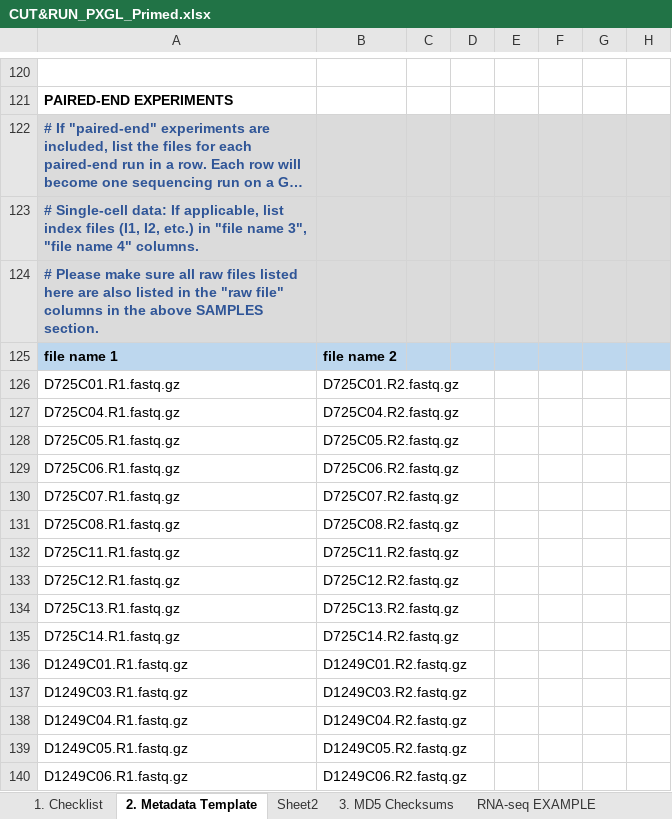
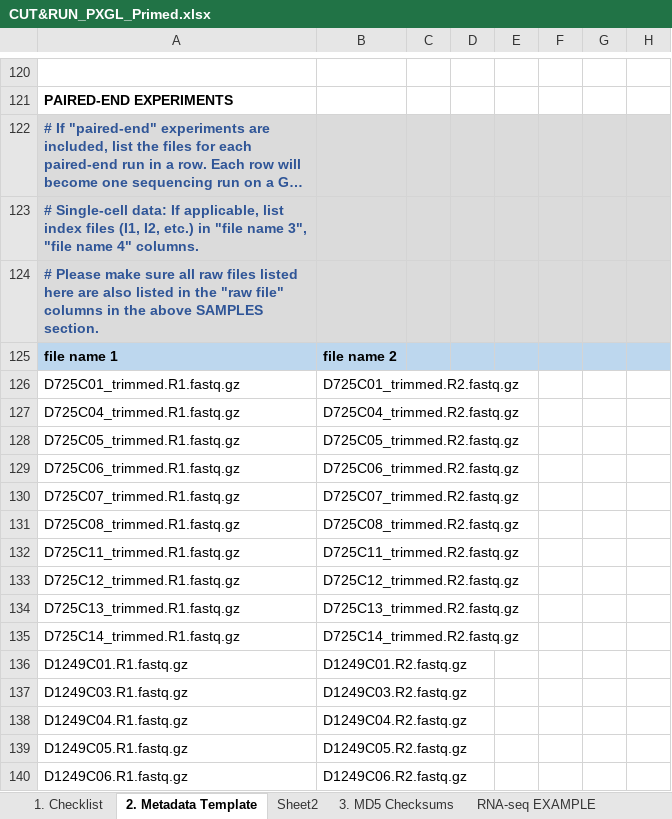
Before and after one commit to gaelcastel/charbel_paper_github_v1, an Excel workbook: GEO/CUT&RUN_PXGL_Primed.xlsx, sheet 2. Metadata Template, drawn as a sheet; only a part is shown, gaps mark what is left out; long unchanged cells end in …; values as stored, in another font and other column widths than the file's, no borders; charts and pictures and conditional formats not drawn; removed rows and columns are numbered as before the commit, all else as after; rows hold the shown columns only; the diff names each change by its address in the sheet, - before the commit and + after, or states it on an @@ line.

Commit message:
update cutrun metadata all lines

```diff
--- a/GEO/CUT&RUN_PXGL_Primed.xlsx (sheet 2. Metadata Template)
+++ b/GEO/CUT&RUN_PXGL_Primed.xlsx (sheet 2. Metadata Template)
-row 126: D725C01.R1.fastq.gz | D725C01.R2.fastq.gz
-row 127: D725C04.R1.fastq.gz | D725C04.R2.fastq.gz
-row 128: D725C05.R1.fastq.gz | D725C05.R2.fastq.gz
-row 129: D725C06.R1.fastq.gz | D725C06.R2.fastq.gz
-row 130: D725C07.R1.fastq.gz | D725C07.R2.fastq.gz
-row 131: D725C08.R1.fastq.gz | D725C08.R2.fastq.gz
-row 132: D725C11.R1.fastq.gz | D725C11.R2.fastq.gz
-row 133: D725C12.R1.fastq.gz | D725C12.R2.fastq.gz
-row 134: D725C13.R1.fastq.gz | D725C13.R2.fastq.gz
-row 135: D725C14.R1.fastq.gz | D725C14.R2.fastq.gz
+row 126: D725C01_trimmed.R1.fastq.gz | D725C01_trimmed.R2.fastq.gz
+row 127: D725C04_trimmed.R1.fastq.gz | D725C04_trimmed.R2.fastq.gz
+row 128: D725C05_trimmed.R1.fastq.gz | D725C05_trimmed.R2.fastq.gz
+row 129: D725C06_trimmed.R1.fastq.gz | D725C06_trimmed.R2.fastq.gz
+row 130: D725C07_trimmed.R1.fastq.gz | D725C07_trimmed.R2.fastq.gz
+row 131: D725C08_trimmed.R1.fastq.gz | D725C08_trimmed.R2.fastq.gz
+row 132: D725C11_trimmed.R1.fastq.gz | D725C11_trimmed.R2.fastq.gz
+row 133: D725C12_trimmed.R1.fastq.gz | D725C12_trimmed.R2.fastq.gz
+row 134: D725C13_trimmed.R1.fastq.gz | D725C13_trimmed.R2.fastq.gz
+row 135: D725C14_trimmed.R1.fastq.gz | D725C14_trimmed.R2.fastq.gz
```
